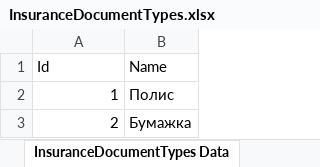
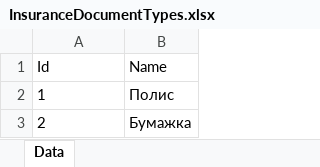
Before and after one commit to Demarsch/ChildCare, an Excel workbook: DatabaseUpdate/ExcelFiles/InsuranceDocumentTypes.xlsx, sheet Data, drawn as a sheet; values as stored, in another font and other column widths than the file's, no borders; the diff names each change by its address in the sheet, - before the commit and + after, or states it on an @@ line.

```diff
--- a/DatabaseUpdate/ExcelFiles/InsuranceDocumentTypes.xlsx (sheet Data)
+++ b/DatabaseUpdate/ExcelFiles/InsuranceDocumentTypes.xlsx (sheet Data)
-sheet tab: InsuranceDocumentTypes Data
+sheet tab: Data
-A2:A3 alignment: right
+A2:A3 alignment: left
```
Also changed, not shown: 23 other files.
